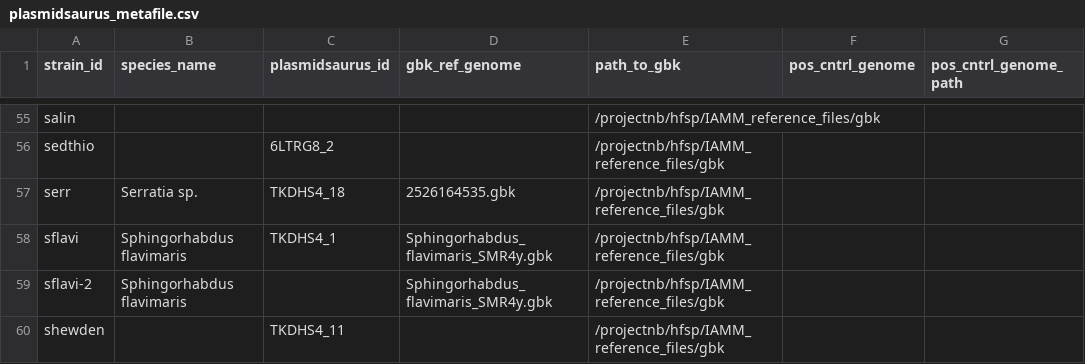
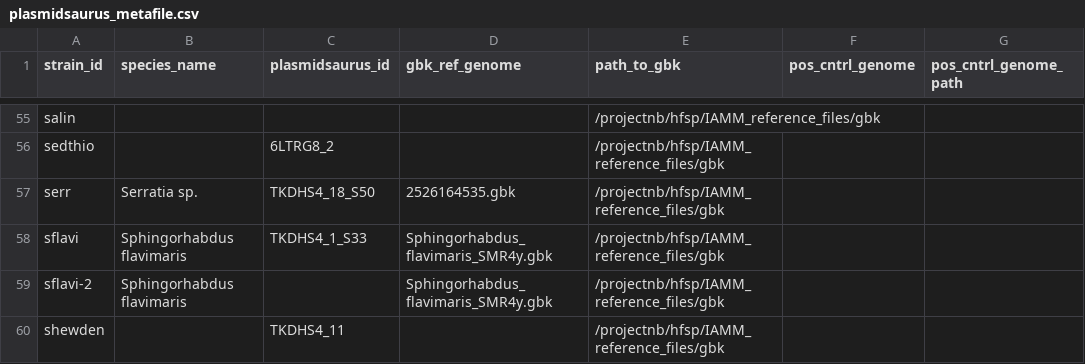
Before and after one commit to segrelab/SNP23, a CSV file: plasmidsaurus_metafile.csv, drawn as a sheet; only a part is shown, gaps mark what is left out; the diff covers the shown part only; the diff names each change by its address in the sheet, - before the commit and + after, or states it on an @@ line.

Commit message:
Add full plasmidsaurus ID

```diff
--- a/plasmidsaurus_metafile.csv
+++ b/plasmidsaurus_metafile.csv
-C57 (plasmidsaurus_id): TKDHS4_18
+C57 (plasmidsaurus_id): TKDHS4_18_S50
-C58 (plasmidsaurus_id): TKDHS4_1
+C58 (plasmidsaurus_id): TKDHS4_1_S33
```
Also changed, not shown: 42 edited cells elsewhere in this file.
